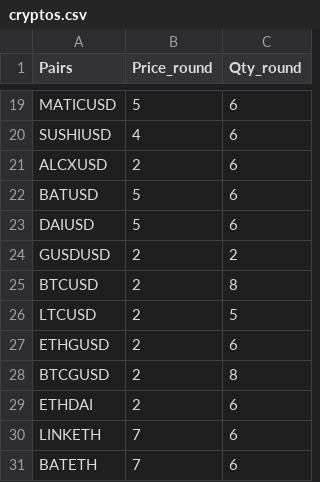
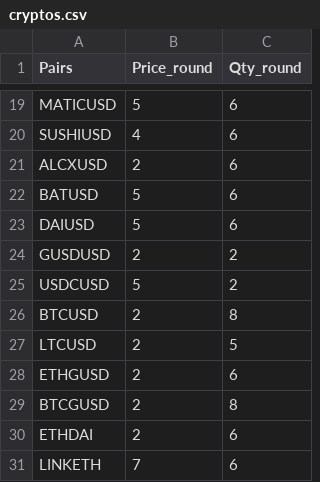
Before and after one commit to mucolon/gemini-interface, a CSV file: cryptos.csv, drawn as a sheet; only a part is shown, gaps mark what is left out; the shorter side is filled out with more unchanged rows; the diff names each change by its address in the sheet, - before the commit and + after, or states it on an @@ line.

Commit message:
fixed separate_pair, added floor rounding to size

```diff
--- a/cryptos.csv
+++ b/cryptos.csv
+row 25: USDCUSD | 5 | 2
```
Also changed, not shown: 3 other files.
